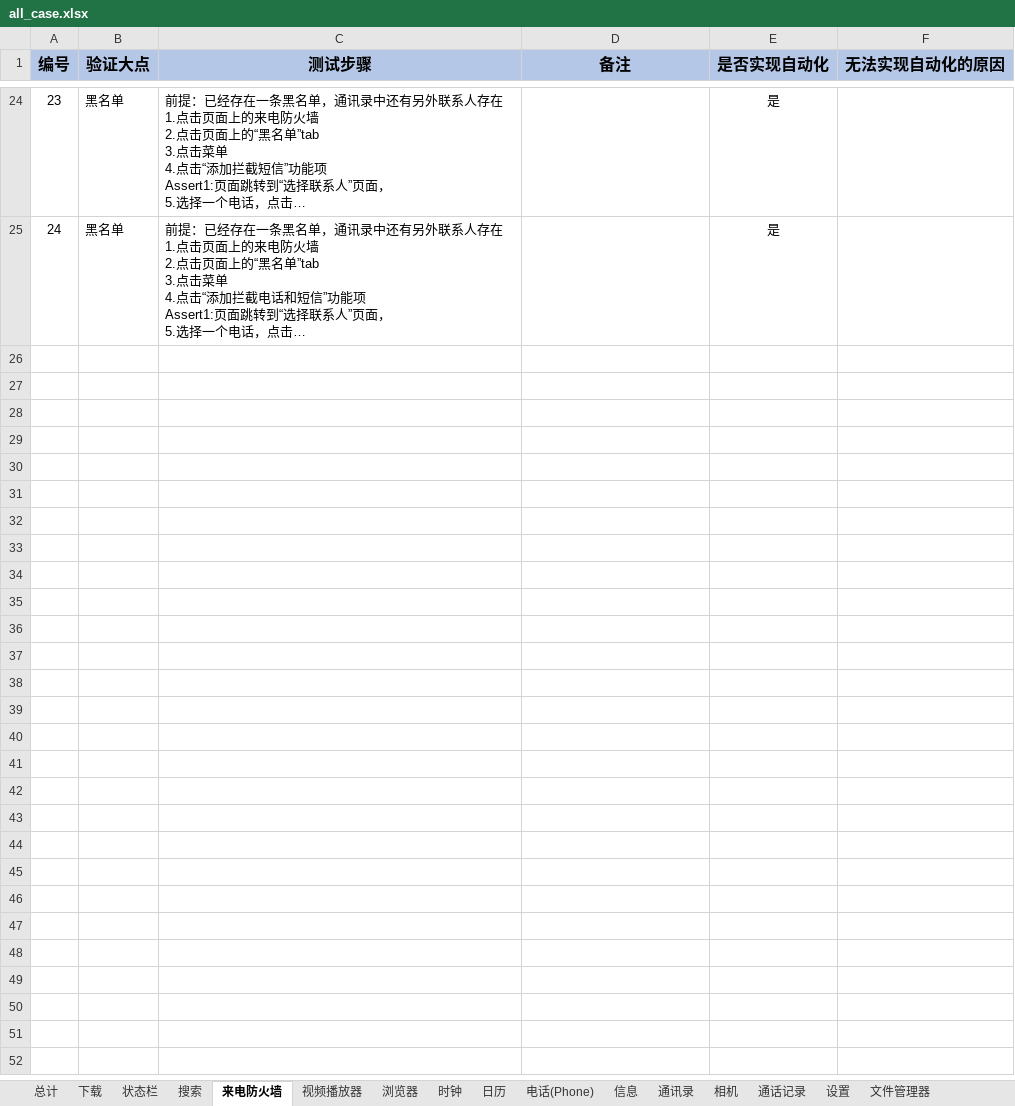
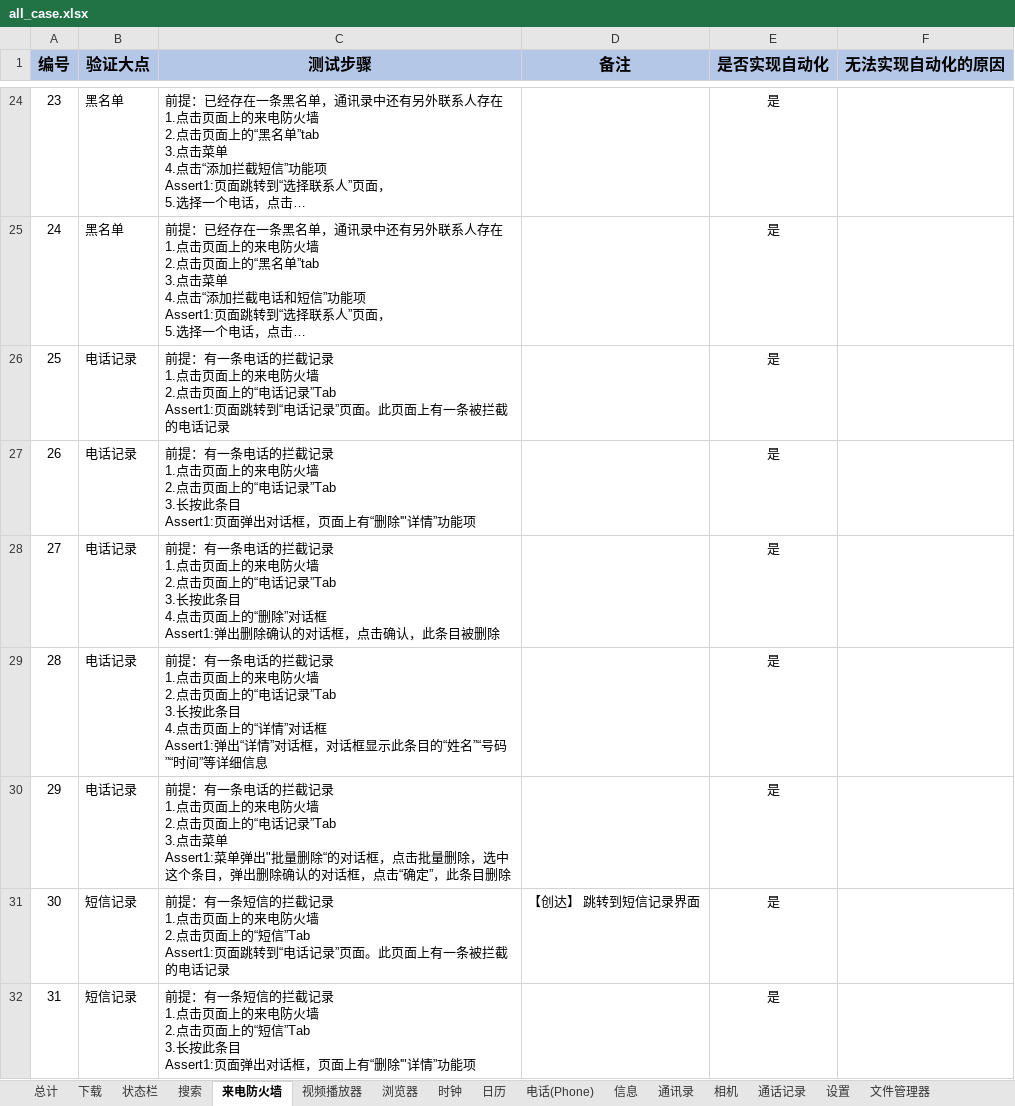
Before and after one commit to 123nihao123/UIcase, an Excel workbook: doc/all_case.xlsx, sheet 来电防火墙, drawn as a sheet; only a part is shown, gaps mark what is left out; long unchanged cells end in …; values as stored, in another font and other column widths than the file's, no borders; ↵ is a line break in a cell; the diff covers the shown part only; the diff names each change by its address in the sheet, - before the commit and + after, or states it on an @@ line.

Commit message:
modify all_case.xlsx

```diff
--- a/doc/all_case.xlsx (sheet 来电防火墙)
+++ b/doc/all_case.xlsx (sheet 来电防火墙)
@@ row 26 unhidden: 25 | 电话记录 | 前提：有一条电话的拦截记录 ↵ 1.点击页面上的来电防火墙 ↵ 2.点击页面上的“电话记录”Tab ↵ Assert1:页面跳转到“电话记录”页面。此页面上有一条被拦截的电话记录 |  | 是 @@
@@ row 27 unhidden: 26 | 电话记录 | 前提：有一条电话的拦截记录 ↵ 1.点击页面上的来电防火墙 ↵ 2.点击页面上的“电话记录”Tab ↵ 3.长按此条目 ↵ Assert1:页面弹出对话框，页面上有“删除'"详情”功能项 |  | 是 @@
@@ row 28 unhidden: 27 | 电话记录 | 前提：有一条电话的拦截记录 ↵ 1.点击页面上的来电防火墙 ↵ 2.点击页面上的“电话记录”Tab ↵ 3.长按此条目 ↵ 4.点击页面上的“删除”对话框 ↵ Assert1:弹出删除确认的对话框，点击确认，此条目被删除 |  | 是 @@
@@ row 29 unhidden: 28 | 电话记录 | 前提：有一条电话的拦截记录 ↵ 1.点击页面上的来电防火墙 ↵ 2.点击页面上的“电话记录”Tab ↵ 3.长按此条目 ↵ 4.点击页面上的“详情”对话框 ↵ Assert1:弹出“详情”对话框，对话框显示此条目的“姓名”“号码”“时间”等详细信息 |  | 是 @@
@@ row 30 unhidden: 29 | 电话记录 | 前提：有一条电话的拦截记录 ↵ 1.点击页面上的来电防火墙 ↵ 2.点击页面上的“电话记录”Tab ↵ 3.点击菜单 ↵ Assert1:菜单弹出"批量删除“的对话框，点击批量删除，选中这个条目，弹出删除确认的对话框，点击“确定”，此条目删除 |  | 是 @@
@@ row 31 unhidden: 30 | 短信记录 | 前提：有一条短信的拦截记录 ↵ 1.点击页面上的来电防火墙 ↵ 2.点击页面上的“短信”Tab ↵ Assert1:页面跳转到“电话记录”页面。此页面上有一条被拦截的电话记录 | 【创达】 跳转到短信记录界面 | 是 @@
@@ row 32 unhidden: 31 | 短信记录 | 前提：有一条短信的拦截记录 ↵ 1.点击页面上的来电防火墙 ↵ 2.点击页面上的“短信”Tab ↵ 3.长按此条目 ↵ Assert1:页面弹出对话框，页面上有“删除'"详情”功能项 |  | 是 @@
```
Also changed, not shown: 11 hidden or unhidden rows elsewhere in this sheet, sheet 总计.
